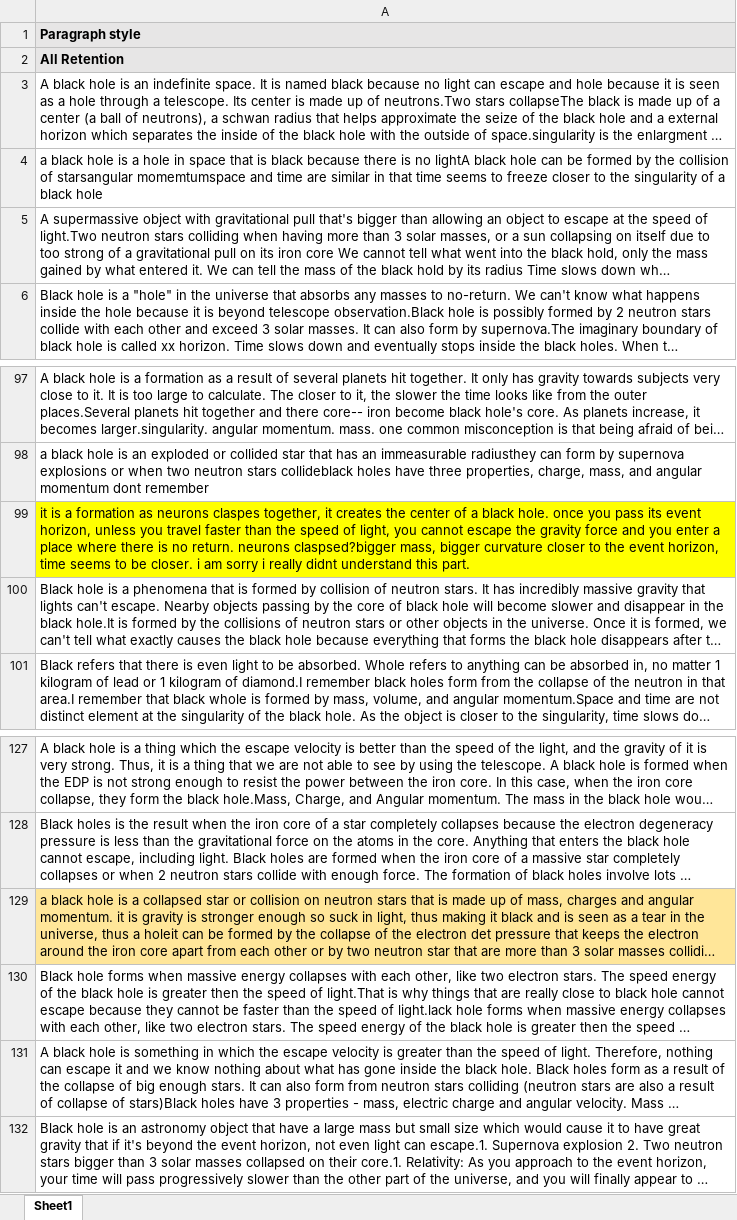
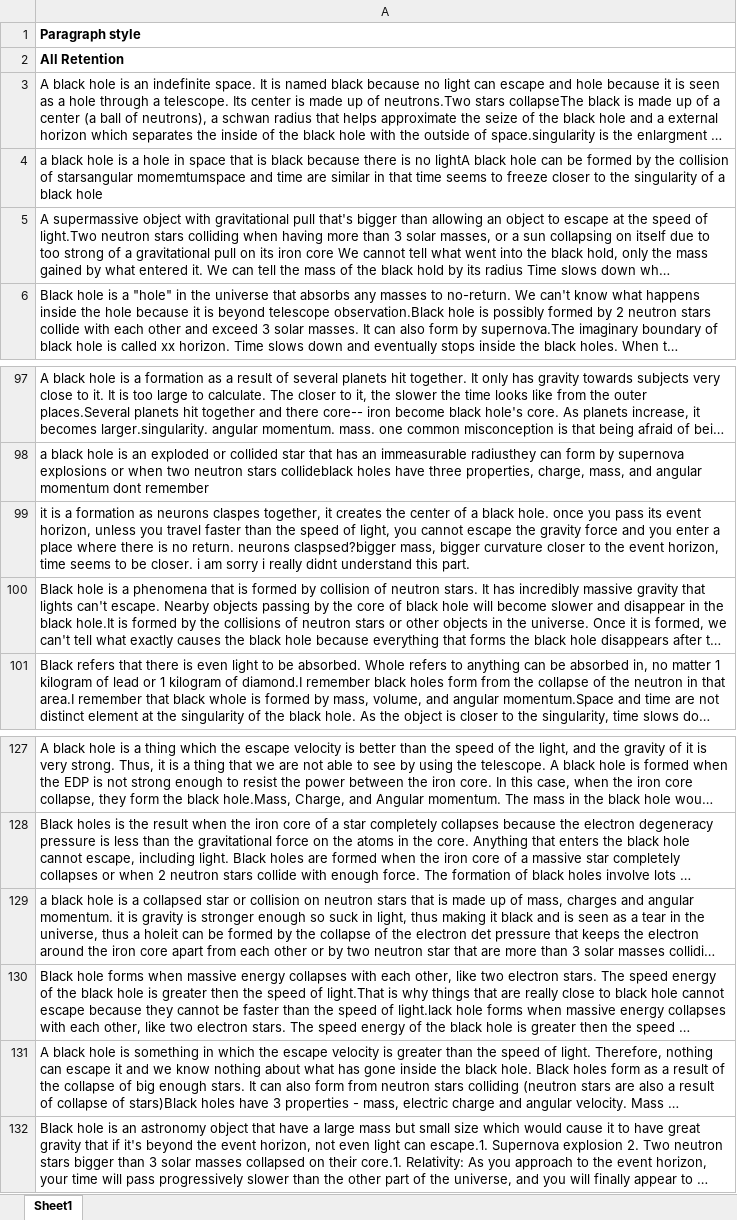
Before and after one commit to SarahAmiraslani/Unique-words, an Excel workbook: words_sample.xlsx, sheet Sheet1, drawn as a sheet; only a part is shown, gaps mark what is left out; long unchanged cells end in …; values as stored, in another font and other column widths than the file's, no borders; the diff names each change by its address in the sheet, - before the commit and + after, or states it on an @@ line.

```diff
--- a/words_sample.xlsx (sheet Sheet1)
+++ b/words_sample.xlsx (sheet Sheet1)
-A1:A2 fill: #E7E6E6
+A1:A2 fill: none
-A99 fill: #FFFF00
+A99 fill: none
-A129 fill: #FFE699
+A129 fill: none
```
Also changed, not shown: 3 other files.
